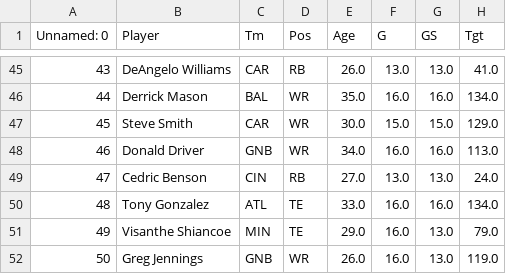
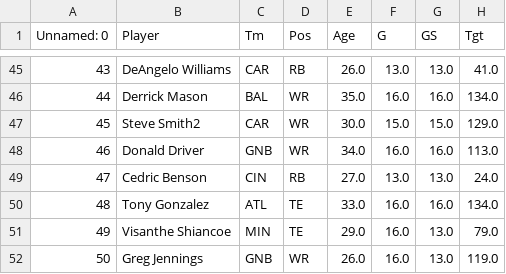
Before and after one commit to EthanMLee100/FantasyData, a CSV file: 2009.csv, drawn as a sheet; only a part is shown, gaps mark what is left out; the diff names each change by its address in the sheet, - before the commit and + after, or states it on an @@ line.

Commit message:
Update 2009.csv

```diff
--- a/2009.csv
+++ b/2009.csv
-B47 (Player): Steve Smith
+B47 (Player): Steve Smith2
```
